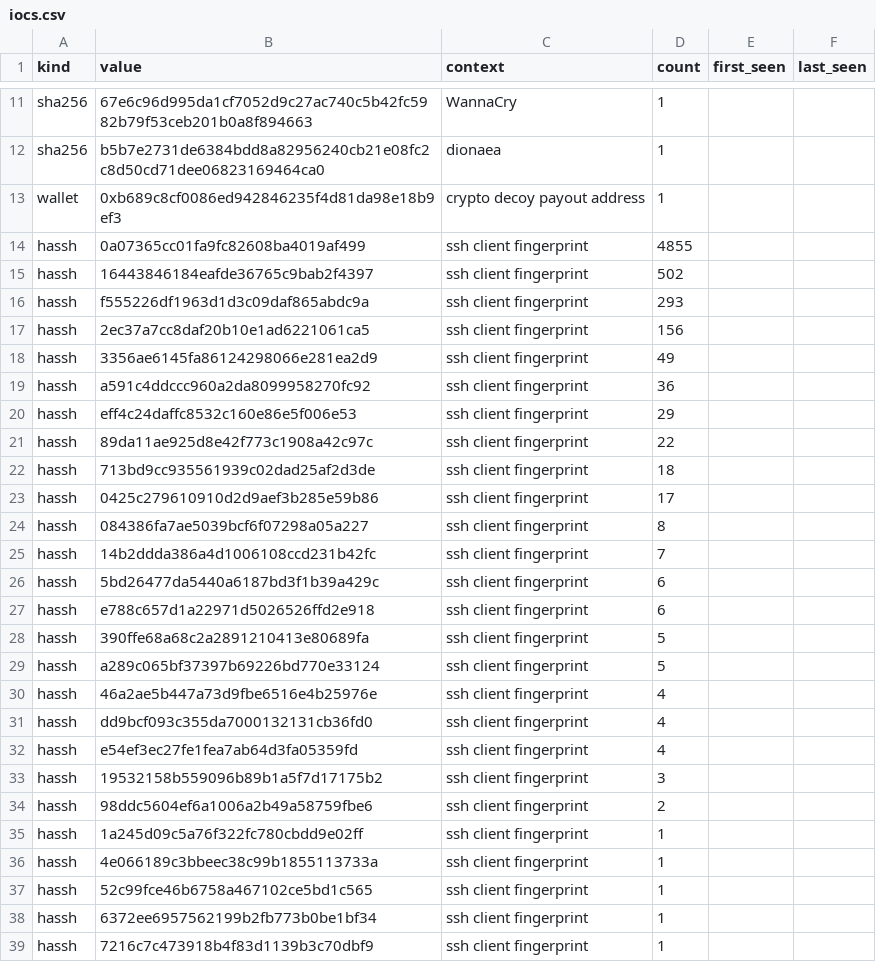
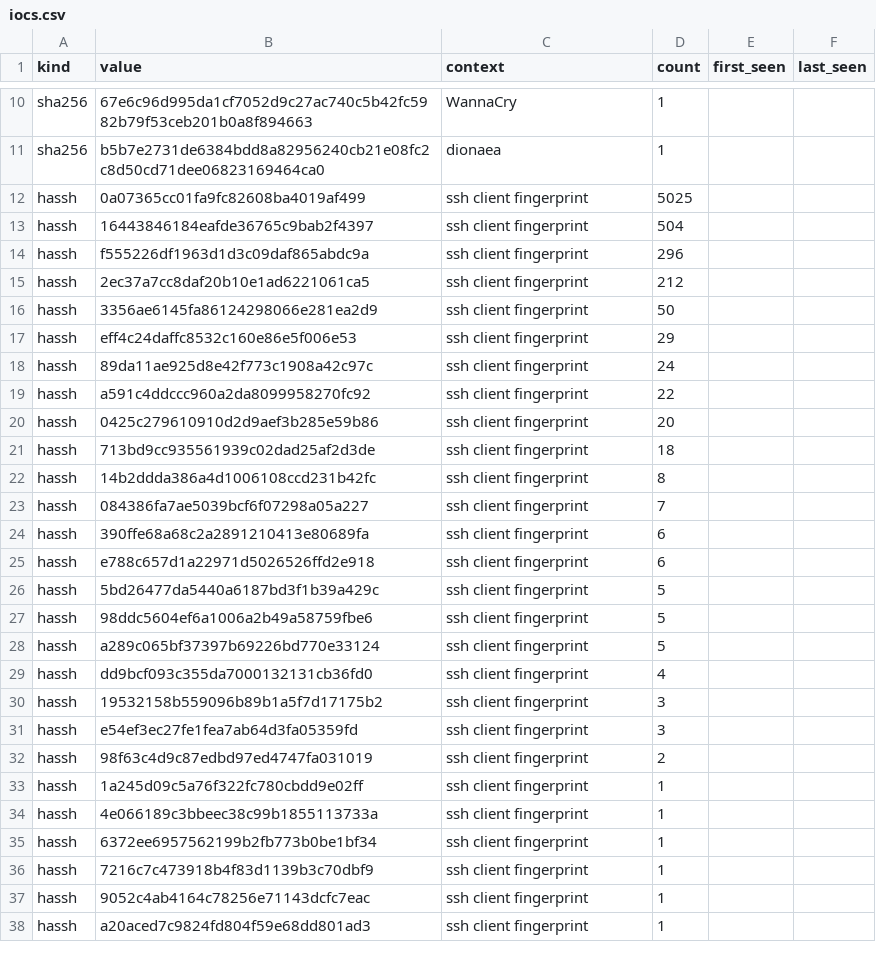
Before and after one commit to unerror/security, a CSV file: feeds/honeypot/iocs.csv, drawn as a sheet; only a part is shown, gaps mark what is left out; the shorter side is filled out with more unchanged rows; the diff covers the shown part only.

```diff
--- a/feeds/honeypot/iocs.csv
+++ b/feeds/honeypot/iocs.csv
@@ -12,27 +11,25 @@ sha256,67e6c96d995da1cf7052d9c27ac740c5b42fc5982b79f53ceb201b0a8f894663,WannaCry
 sha256,b5b7e2731de6384bdd8a82956240cb21e08fc2c8d50cd71dee06823169464ca0,dionaea,1,,
-wallet,0xb689c8cf0086ed942846235f4d81da98e18b9ef3,crypto decoy payout address,1,,
-hassh,0a07365cc01fa9fc82608ba4019af499,ssh client fingerprint,4855,,
-hassh,16443846184eafde36765c9bab2f4397,ssh client fingerprint,502,,
-hassh,f555226df1963d1d3c09daf865abdc9a,ssh client fingerprint,293,,
-hassh,2ec37a7cc8daf20b10e1ad6221061ca5,ssh client fingerprint,156,,
-hassh,3356ae6145fa86124298066e281ea2d9,ssh client fingerprint,49,,
-hassh,a591c4ddccc960a2da8099958270fc92,ssh client fingerprint,36,,
+hassh,0a07365cc01fa9fc82608ba4019af499,ssh client fingerprint,5025,,
+hassh,16443846184eafde36765c9bab2f4397,ssh client fingerprint,504,,
+hassh,f555226df1963d1d3c09daf865abdc9a,ssh client fingerprint,296,,
+hassh,2ec37a7cc8daf20b10e1ad6221061ca5,ssh client fingerprint,212,,
+hassh,3356ae6145fa86124298066e281ea2d9,ssh client fingerprint,50,,
 hassh,eff4c24daffc8532c160e86e5f006e53,ssh client fingerprint,29,,
-hassh,89da11ae925d8e42f773c1908a42c97c,ssh client fingerprint,22,,
+hassh,89da11ae925d8e42f773c1908a42c97c,ssh client fingerprint,24,,
+hassh,a591c4ddccc960a2da8099958270fc92,ssh client fingerprint,22,,
+hassh,0425c279610910d2d9aef3b285e59b86,ssh client fingerprint,20,,
 hassh,713bd9cc935561939c02dad25af2d3de,ssh client fingerprint,18,,
-hassh,0425c279610910d2d9aef3b285e59b86,ssh client fingerprint,17,,
-hassh,084386fa7ae5039bcf6f07298a05a227,ssh client fingerprint,8,,
-hassh,14b2ddda386a4d1006108ccd231b42fc,ssh client fingerprint,7,,
-hassh,5bd26477da5440a6187bd3f1b39a429c,ssh client fingerprint,6,,
+hassh,14b2ddda386a4d1006108ccd231b42fc,ssh client fingerprint,8,,
+hassh,084386fa7ae5039bcf6f07298a05a227,ssh client fingerprint,7,,
+hassh,390ffe68a68c2a2891210413e80689fa,ssh client fingerprint,6,,
 hassh,e788c657d1a22971d5026526ffd2e918,ssh client fingerprint,6,,
-hassh,390ffe68a68c2a2891210413e80689fa,ssh client fingerprint,5,,
+hassh,5bd26477da5440a6187bd3f1b39a429c,ssh client fingerprint,5,,
+hassh,98ddc5604ef6a1006a2b49a58759fbe6,ssh client fingerprint,5,,
 hassh,a289c065bf37397b69226bd770e33124,ssh client fingerprint,5,,
-hassh,46a2ae5b447a73d9fbe6516e4b25976e,ssh client fingerprint,4,,
 hassh,dd9bcf093c355da7000132131cb36fd0,ssh client fingerprint,4,,
-hassh,e54ef3ec27fe1fea7ab64d3fa05359fd,ssh client fingerprint,4,,
 hassh,19532158b559096b89b1a5f7d17175b2,ssh client fingerprint,3,,
-hassh,98ddc5604ef6a1006a2b49a58759fbe6,ssh client fingerprint,2,,
+hassh,e54ef3ec27fe1fea7ab64d3fa05359fd,ssh client fingerprint,3,,
+hassh,98f63c4d9c87edbd97ed4747fa031019,ssh client fingerprint,2,,
 hassh,1a245d09c5a76f322fc780cbdd9e02ff,ssh client fingerprint,1,,
 hassh,4e066189c3bbeec38c99b1855113733a,ssh client fingerprint,1,,
-hassh,52c99fce46b6758a467102ce5bd1c565,ssh client fingerprint,1,,
 hassh,6372ee6957562199b2fb773b0be1bf34,ssh client fingerprint,1,,
```
Also changed, not shown: 1 added row, 1 removed row and 1 edited cell elsewhere in this file, 15 other files.
